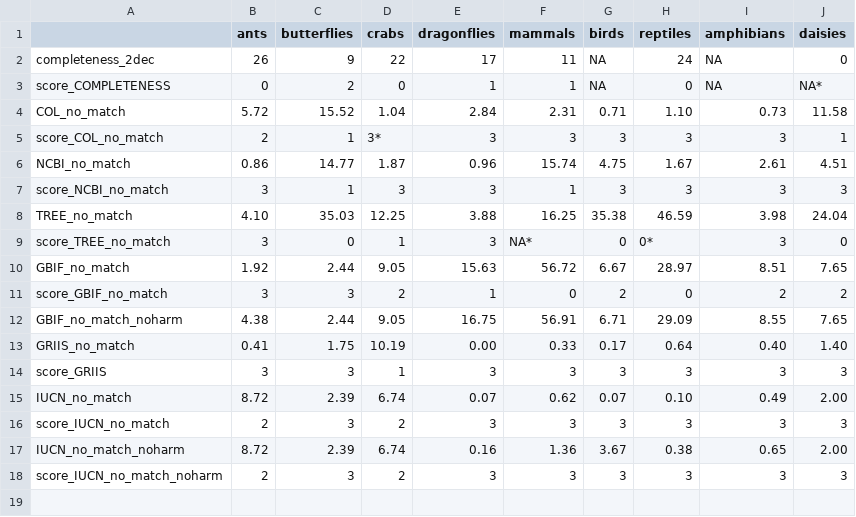
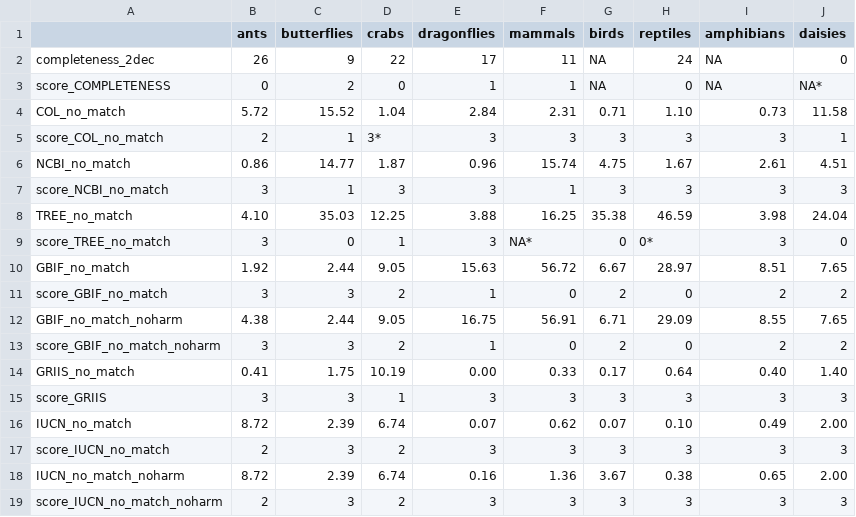
Before and after one commit to AquaAuma/review_gist, a CSV file: results/matching_results_scores.csv, drawn as a sheet.

Commit message:
add missing score for GBIF

```diff
--- a/results/matching_results_scores.csv
+++ b/results/matching_results_scores.csv
@@ -12,2 +12,3 @@
 "GBIF_no_match_noharm"," 4.38"," 2.44"," 9.05","16.75","56.91"," 6.71","29.09"," 8.55"," 7.65"
+"score_GBIF_no_match_noharm","3","3","2","1","0","2","0","2","2"
 "GRIIS_no_match"," 0.41"," 1.75","10.19"," 0.00"," 0.33"," 0.17"," 0.64"," 0.40"," 1.40"
```
Also changed, not shown: 1 other file.
